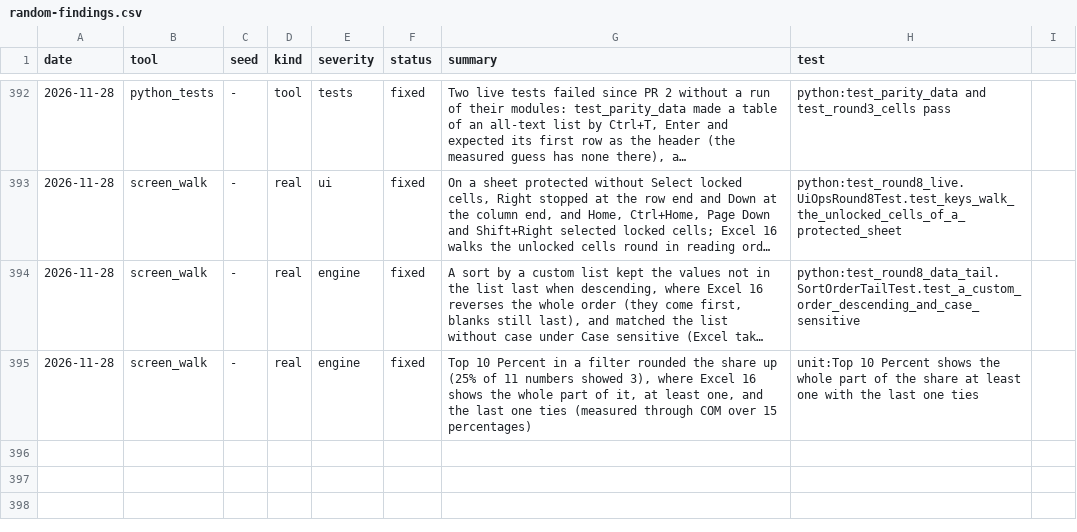
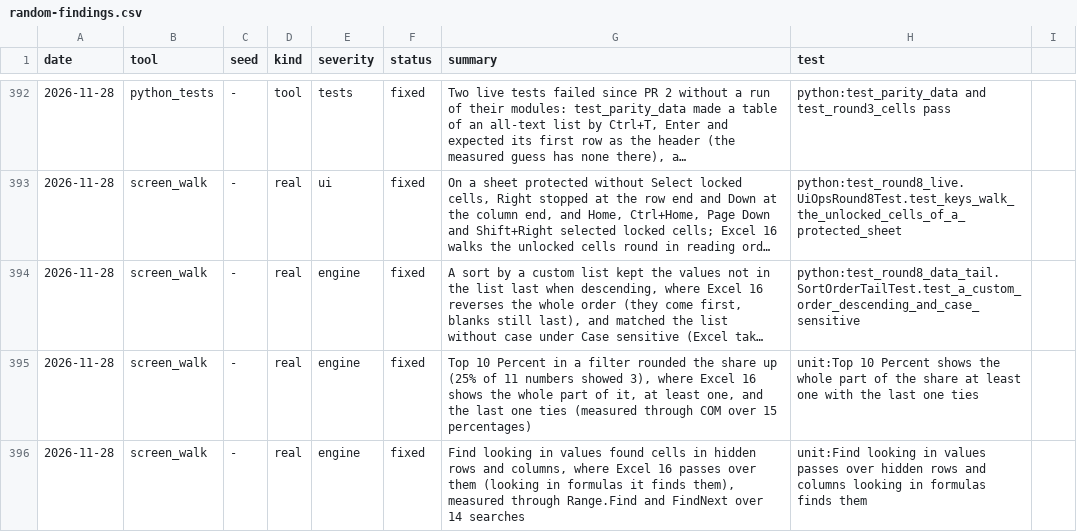
Before and after one commit to ycgrid/ycgrid, a CSV file: docs/random-findings.csv, drawn as a sheet; only a part is shown, gaps mark what is left out; long unchanged cells end in …; the diff names each change by its address in the sheet, - before the commit and + after, or states it on an @@ line.

```diff
--- a/docs/random-findings.csv
+++ b/docs/random-findings.csv
+row 396: 2026-11-28 | screen_walk | - | real | engine | fixed | Find looking in values found cells in hidden rows and columns, where Excel 16 passes over them (looking in formulas it finds them), measured through Range.Find and FindNext over 14 searches | unit:Find looking in values passes over hidden rows and columns looking in formulas finds them
```
Also changed, not shown: docs/random-runs.csv, 3 other files.
